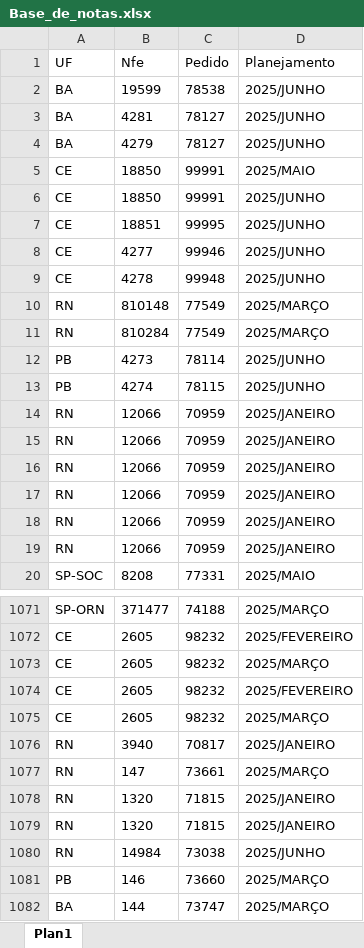
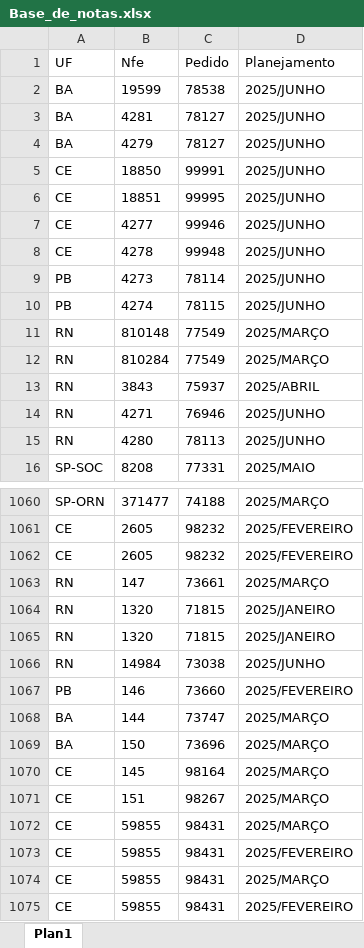
Before and after one commit to joaoweverton2/Projeto-Recebimento-de-Notas, an Excel workbook: data/Base_de_notas.xlsx, sheet Plan1, drawn as a sheet; only a part is shown, gaps mark what is left out; the shorter side is filled out with more unchanged rows; values as stored, in another font and other column widths than the file's, no borders; table styles not drawn; removed rows and columns are numbered as before the commit, all else as after; the diff covers the shown part only; the diff names each change by its address in the sheet, - before the commit and + after, or states it on an @@ line.

Commit message:
atualizacao-20250526

```diff
--- a/data/Base_de_notas.xlsx (sheet Plan1)
+++ b/data/Base_de_notas.xlsx (sheet Plan1)
-row 5: CE | 18850 | 99991 | 2025/MAIO
-row 10: RN | 810148 | 77549 | 2025/MARÇO
-row 11: RN | 810284 | 77549 | 2025/MARÇO
-B11 (Nfe): 12066
+B11 (Nfe): 810148
-C11:C12 (Pedido): 70959
+C11:C12 (Pedido): 77549
-D11:D12 (Planejamento): 2025/JANEIRO
+D11:D12 (Planejamento): 2025/MARÇO
-B12 (Nfe): 12066
+B12 (Nfe): 810284
-B13 (Nfe): 12066
+B13 (Nfe): 3843
-C13 (Pedido): 70959
+C13 (Pedido): 75937
-D13 (Planejamento): 2025/JANEIRO
+D13 (Planejamento): 2025/ABRIL
-B14 (Nfe): 12066
+B14 (Nfe): 4271
-C14 (Pedido): 70959
+C14 (Pedido): 76946
-D14:D15 (Planejamento): 2025/JANEIRO
+D14:D15 (Planejamento): 2025/JUNHO
-B15 (Nfe): 12066
+B15 (Nfe): 4280
-C15 (Pedido): 70959
+C15 (Pedido): 78113
-row 19: RN | 12066 | 70959 | 2025/JANEIRO
-row 1073: CE | 2605 | 98232 | 2025/MARÇO
-row 1075: CE | 2605 | 98232 | 2025/MARÇO
-row 1076: RN | 3940 | 70817 | 2025/JANEIRO
-D1067 (Planejamento): 2025/MARÇO
+D1067 (Planejamento): 2025/FEVEREIRO
```
Also changed, not shown: 12 removed rows, 20 moved rows and 31 edited cells elsewhere in this sheet.
